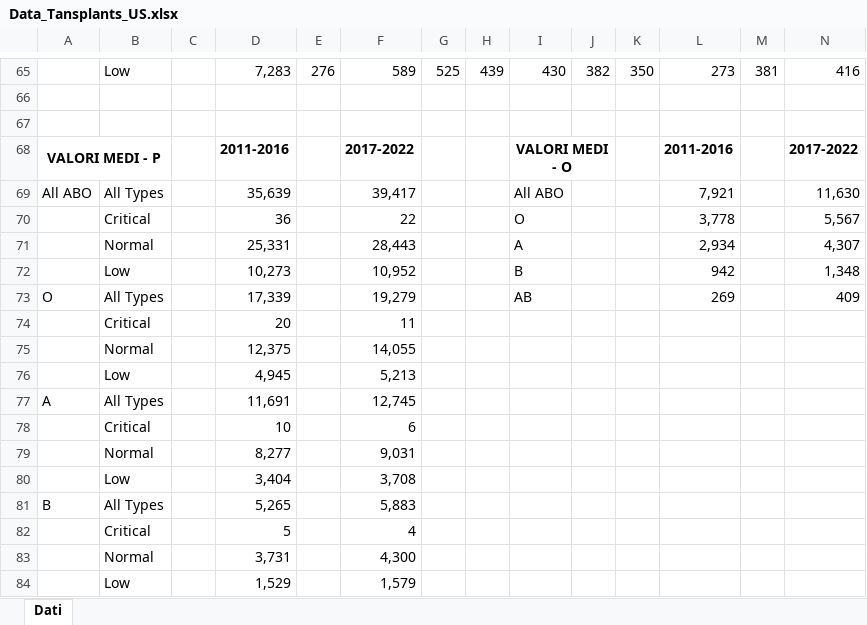
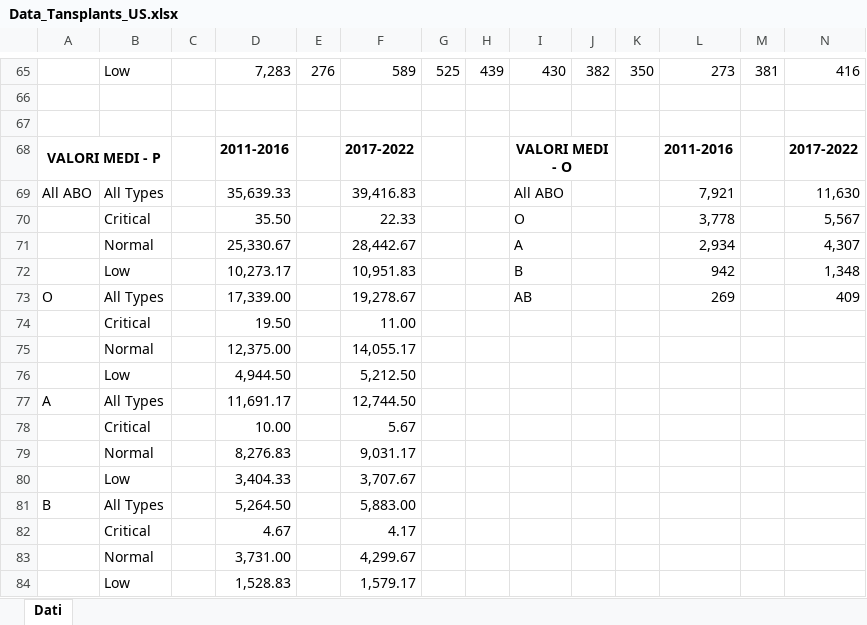
Before and after one commit to livias1726/PMCSN_Project, an Excel workbook: data/Data_Tansplants_US.xlsx, sheet Dati, drawn as a sheet; only a part is shown, gaps mark what is left out; values as stored, in another font and other column widths than the file's, no borders; removed rows and columns are numbered as before the commit, all else as after; rows hold the shown columns only; the diff covers the shown part only; the diff names each change by its address in the sheet, - before the commit and + after, or states it on an @@ line.

Commit message:
Modificati dati OPTN

```diff
--- a/data/Data_Tansplants_US.xlsx (sheet Dati)
+++ b/data/Data_Tansplants_US.xlsx (sheet Dati)
-D69: 35,639
+D69: 35,639.33
-F69: 39,417
+F69: 39,416.83
-D70: 36
+D70: 35.50
-F70: 22
+F70: 22.33
-D71: 25,331
+D71: 25,330.67
-F71: 28,443
+F71: 28,442.67
-D72: 10,273
+D72: 10,273.17
-F72: 10,952
+F72: 10,951.83
-D73: 17,339
+D73: 17,339.00
-F73: 19,279
+F73: 19,278.67
-row 74:  | Critical |  | 20 |  | 11
-row 75:  | Normal |  | 12,375 |  | 14,055
-row 76:  | Low |  | 4,945 |  | 5,213
+row 74:  | Critical |  | 19.50 |  | 11.00
+row 75:  | Normal |  | 12,375.00 |  | 14,055.17
+row 76:  | Low |  | 4,944.50 |  | 5,212.50
-D77: 11,691
+D77: 11,691.17
-F77: 12,745
+F77: 12,744.50
-row 78:  | Critical |  | 10 |  | 6
-row 79:  | Normal |  | 8,277 |  | 9,031
-row 80:  | Low |  | 3,404 |  | 3,708
+row 78:  | Critical |  | 10.00 |  | 5.67
+row 79:  | Normal |  | 8,276.83 |  | 9,031.17
+row 80:  | Low |  | 3,404.33 |  | 3,707.67
-D81: 5,265
+D81: 5,264.50
-F81: 5,883
+F81: 5,883.00
-row 82:  | Critical |  | 5 |  | 4
-row 83:  | Normal |  | 3,731 |  | 4,300
-row 84:  | Low |  | 1,529 |  | 1,579
+row 82:  | Critical |  | 4.67 |  | 4.17
+row 83:  | Normal |  | 3,731.00 |  | 4,299.67
+row 84:  | Low |  | 1,528.83 |  | 1,579.17
```
Also changed, not shown: 60 added rows, 3 removed rows and 2 edited cells elsewhere in this sheet.
